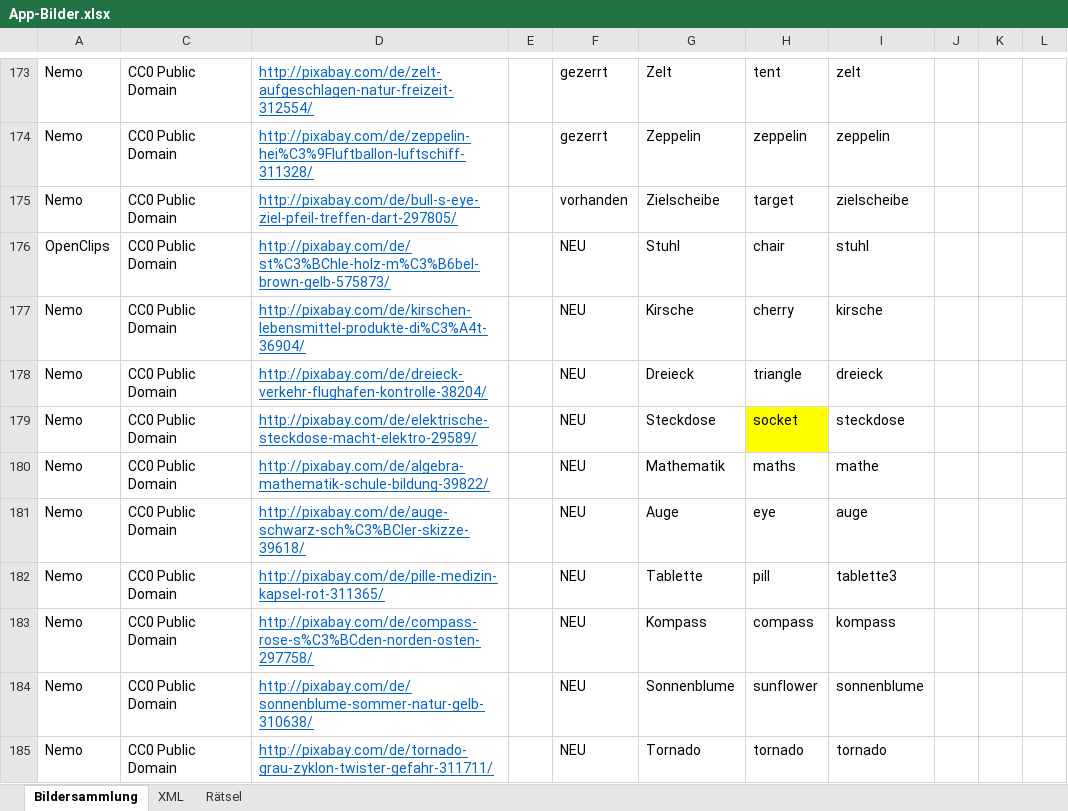
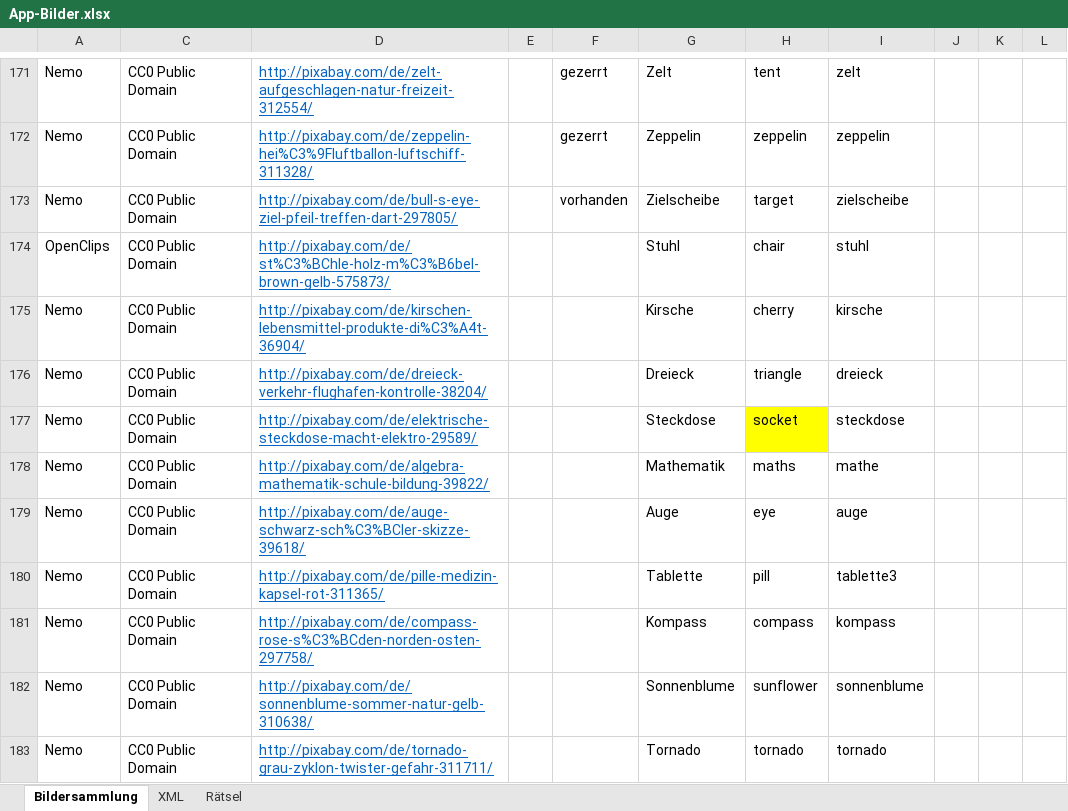
Before and after one commit to DanDits/WhatsThat, an Excel workbook: app/App-Bilder.xlsx, sheet Bildersammlung, drawn as a sheet; only a part is shown, gaps mark what is left out; values as stored, in another font and other column widths than the file's, no borders; charts and pictures and conditional formats and table styles not drawn; addresses are those after the commit; the diff covers the shown part only; the diff names each change by its address in the sheet, - before the commit and + after, or states it on an @@ line.

```diff
--- a/app/App-Bilder.xlsx (sheet Bildersammlung)
+++ b/app/App-Bilder.xlsx (sheet Bildersammlung)
-F174:F183: NEU
+F174:F183: (empty)
```
Also changed, not shown: 2 removed rows and 13 edited cells elsewhere in this sheet, sheet XML, formulas that keep their value, hidden cells, 10 other files.
